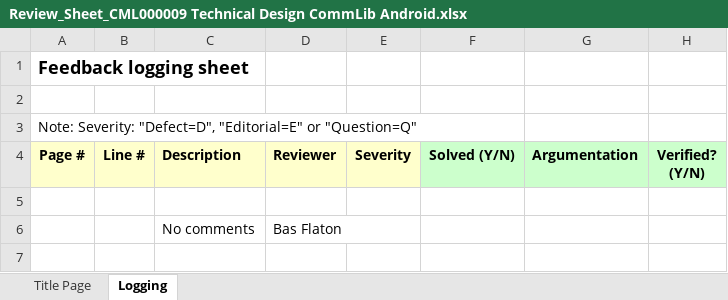
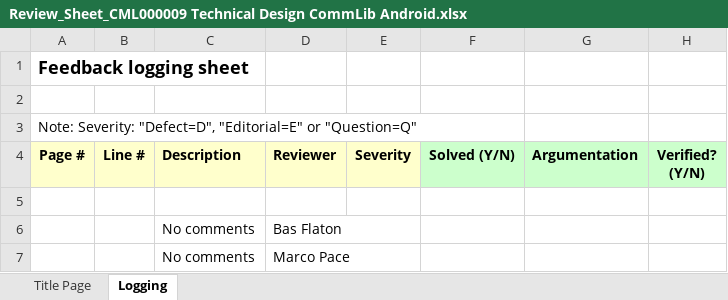
Before and after one commit to rahul2008/mobile-plf-android, an Excel workbook: Documents/External/ReviewRecords/Review_Sheet_CML000009 Technical Design CommLib Android.xlsx, sheet Logging, drawn as a sheet; values as stored, in another font and other column widths than the file's, no borders; conditional formats not drawn; the diff names each change by its address in the sheet, - before the commit and + after, or states it on an @@ line.

```diff
--- a/Documents/External/ReviewRecords/Review_Sheet_CML000009 Technical Design CommLib Android.xlsx (sheet Logging)
+++ b/Documents/External/ReviewRecords/Review_Sheet_CML000009 Technical Design CommLib Android.xlsx (sheet Logging)
+row 7:  |  | No comments | Marco Pace
```
Also changed, not shown: 1 other file.
